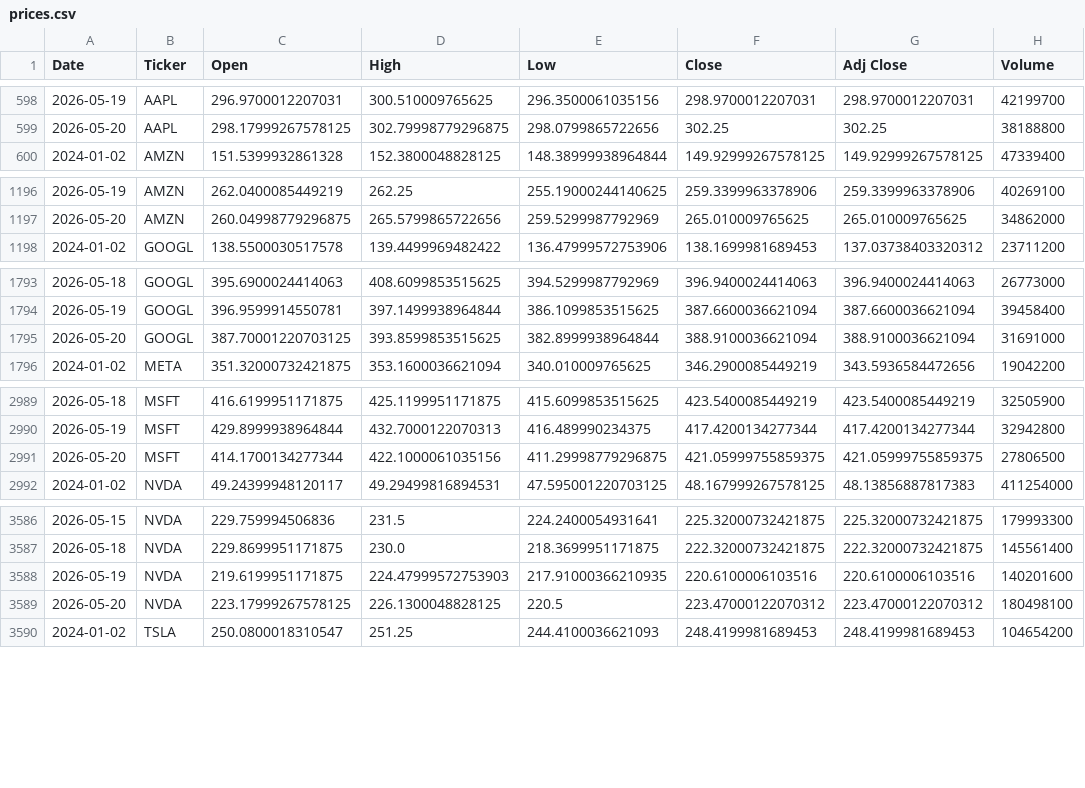
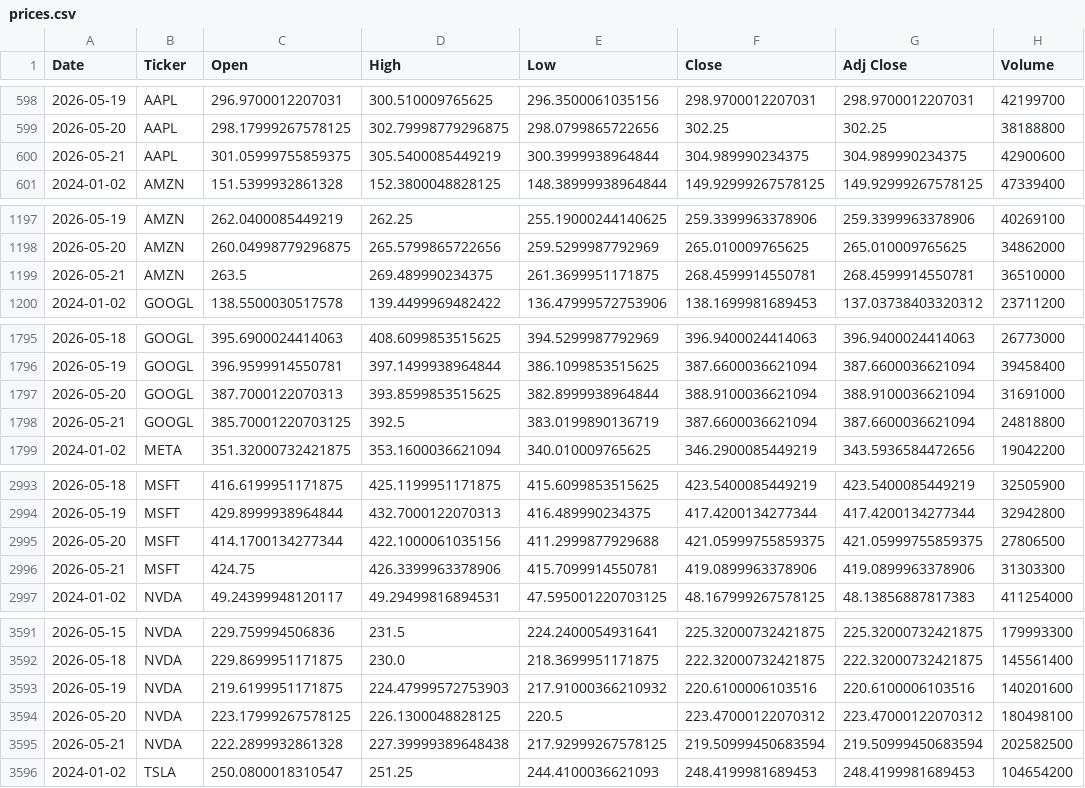
Before and after one commit to icengel91/WebMiningProject, a CSV file: data/raw/prices/prices.csv, drawn as a sheet; only a part is shown, gaps mark what is left out; the diff covers the shown part only.

```diff
--- a/data/raw/prices/prices.csv
+++ b/data/raw/prices/prices.csv
@@ -599,2 +599,3 @@ Date,Ticker,Open,High,Low,Close,Adj Close,Volume
 2026-05-20,AAPL,298.17999267578125,302.79998779296875,298.0799865722656,302.25,302.25,38188800
+2026-05-21,AAPL,301.05999755859375,305.5400085449219,300.3999938964844,304.989990234375,304.989990234375,42900600
 2024-01-02,AMZN,151.5399932861328,152.3800048828125,148.38999938964844,149.92999267578125,149.92999267578125,47339400
@@ -1197,2 +1198,3 @@ Date,Ticker,Open,High,Low,Close,Adj Close,Volume
 2026-05-20,AMZN,260.04998779296875,265.5799865722656,259.5299987792969,265.010009765625,265.010009765625,34862000
+2026-05-21,AMZN,263.5,269.489990234375,261.3699951171875,268.4599914550781,268.4599914550781,36510000
 2024-01-02,GOOGL,138.5500030517578,139.4499969482422,136.47999572753906,138.1699981689453,137.03738403320312,23711200
@@ -1794,3 +1796,4 @@ Date,Ticker,Open,High,Low,Close,Adj Close,Volume
 2026-05-19,GOOGL,396.9599914550781,397.1499938964844,386.1099853515625,387.6600036621094,387.6600036621094,39458400
-2026-05-20,GOOGL,387.70001220703125,393.8599853515625,382.8999938964844,388.9100036621094,388.9100036621094,31691000
+2026-05-20,GOOGL,387.7000122070313,393.8599853515625,382.8999938964844,388.9100036621094,388.9100036621094,31691000
+2026-05-21,GOOGL,385.70001220703125,392.5,383.0199890136719,387.6600036621094,387.6600036621094,24818800
 2024-01-02,META,351.32000732421875,353.1600036621094,340.010009765625,346.2900085449219,343.5936584472656,19042200
@@ -2990,3 +2994,4 @@ Date,Ticker,Open,High,Low,Close,Adj Close,Volume
 2026-05-19,MSFT,429.8999938964844,432.7000122070313,416.489990234375,417.4200134277344,417.4200134277344,32942800
-2026-05-20,MSFT,414.1700134277344,422.1000061035156,411.29998779296875,421.05999755859375,421.05999755859375,27806500
+2026-05-20,MSFT,414.1700134277344,422.1000061035156,411.2999877929688,421.05999755859375,421.05999755859375,27806500
+2026-05-21,MSFT,424.75,426.3399963378906,415.7099914550781,419.0899963378906,419.0899963378906,31303300
 2024-01-02,NVDA,49.24399948120117,49.29499816894531,47.595001220703125,48.167999267578125,48.13856887817383,411254000
@@ -3587,4 +3592,5 @@ Date,Ticker,Open,High,Low,Close,Adj Close,Volume
 2026-05-18,NVDA,229.8699951171875,230.0,218.3699951171875,222.32000732421875,222.32000732421875,145561400
-2026-05-19,NVDA,219.6199951171875,224.47999572753903,217.91000366210935,220.6100006103516,220.6100006103516,140201600
+2026-05-19,NVDA,219.6199951171875,224.47999572753903,217.91000366210932,220.6100006103516,220.6100006103516,140201600
 2026-05-20,NVDA,223.17999267578125,226.1300048828125,220.5,223.47000122070312,223.47000122070312,180498100
+2026-05-21,NVDA,222.2899932861328,227.39999389648438,217.92999267578125,219.50999450683594,219.50999450683594,202582500
 2024-01-02,TSLA,250.0800018310547,251.25,244.4100036621093,248.4199981689453,248.4199981689453,104654200
```
Also changed, not shown: 2 added rows elsewhere in this file, 1 other file.
